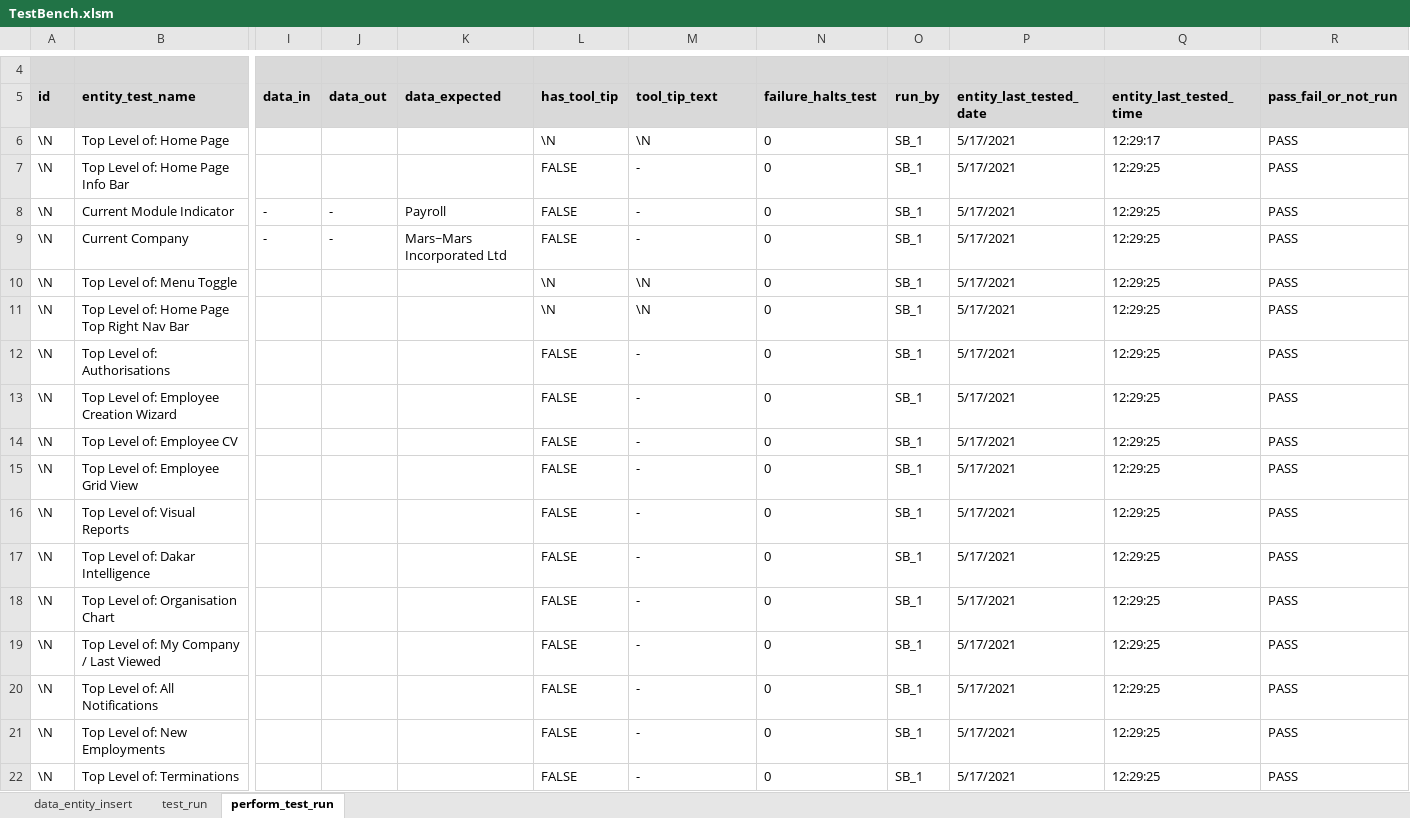
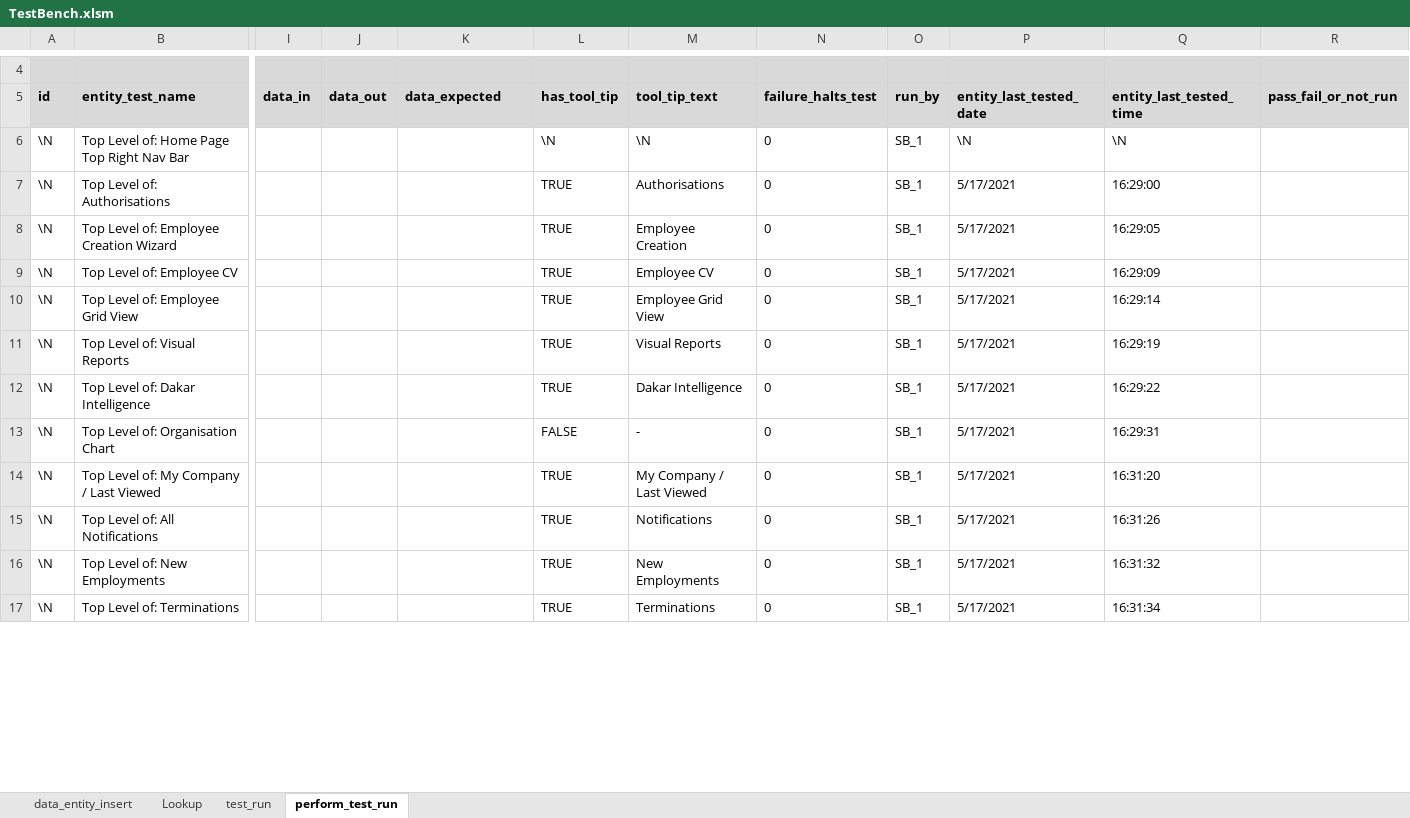
Before and after one commit to sebrown0/TestBenchDB, an Excel workbook: Data Entry Template/TestBench.xlsm, sheet perform_test_run, drawn as a sheet; only a part is shown, gaps mark what is left out; values as stored, in another font and other column widths than the file's, no borders; charts and pictures not drawn; removed rows and columns are numbered as before the commit, all else as after; rows hold the shown columns only; the diff covers the shown part only; the diff names each change by its address in the sheet, - before the commit and + after, or states it on an @@ line.

```diff
--- a/Data Entry Template/TestBench.xlsm (sheet perform_test_run)
+++ b/Data Entry Template/TestBench.xlsm (sheet perform_test_run)
@@ sheet tab unhidden: Lookup @@
-row 6: \N | Top Level of: Home Page |  |  |  | \N | \N | 0 | SB_1 | 5/17/2021 | 12:29:17 | PASS
-row 7: \N | Top Level of: Home Page Info Bar |  |  |  | FALSE | - | 0 | SB_1 | 5/17/2021 | 12:29:25 | PASS
-row 8: \N | Current Module Indicator | - | - | Payroll | FALSE | - | 0 | SB_1 | 5/17/2021 | 12:29:25 | PASS
-row 9: \N | Current Company | - | - | Mars~Mars Incorporated Ltd | FALSE | - | 0 | SB_1 | 5/17/2021 | 12:29:25 | PASS
-row 10: \N | Top Level of: Menu Toggle |  |  |  | \N | \N | 0 | SB_1 | 5/17/2021 | 12:29:25 | PASS
-P6 (entity_last_tested_date): 5/17/2021
+P6 (entity_last_tested_date): \N
-Q6 (entity_last_tested_time): 12:29:25
+Q6 (entity_last_tested_time): \N
-R6:R17 (pass_fail_or_not_run): PASS
+R6:R17 (pass_fail_or_not_run): (empty)
-L7:L12 (has_tool_tip): FALSE
+L7:L12 (has_tool_tip): TRUE
-M7 (tool_tip_text): -
+M7 (tool_tip_text): Authorisations
-Q7 (entity_last_tested_time): 12:29:25
+Q7 (entity_last_tested_time): 16:29:00
-M8 (tool_tip_text): -
+M8 (tool_tip_text): Employee Creation
-Q8 (entity_last_tested_time): 12:29:25
+Q8 (entity_last_tested_time): 16:29:05
-M9 (tool_tip_text): -
+M9 (tool_tip_text): Employee CV
-Q9 (entity_last_tested_time): 12:29:25
+Q9 (entity_last_tested_time): 16:29:09
-M10 (tool_tip_text): -
+M10 (tool_tip_text): Employee Grid View
-Q10 (entity_last_tested_time): 12:29:25
+Q10 (entity_last_tested_time): 16:29:14
-M11 (tool_tip_text): -
+M11 (tool_tip_text): Visual Reports
-Q11 (entity_last_tested_time): 12:29:25
+Q11 (entity_last_tested_time): 16:29:19
-M12 (tool_tip_text): -
+M12 (tool_tip_text): Dakar Intelligence
-Q12 (entity_last_tested_time): 12:29:25
+Q12 (entity_last_tested_time): 16:29:22
-Q13 (entity_last_tested_time): 12:29:25
+Q13 (entity_last_tested_time): 16:29:31
-L14:L17 (has_tool_tip): FALSE
+L14:L17 (has_tool_tip): TRUE
-M14 (tool_tip_text): -
+M14 (tool_tip_text): My Company / Last Viewed
-Q14 (entity_last_tested_time): 12:29:25
+Q14 (entity_last_tested_time): 16:31:20
-M15 (tool_tip_text): -
+M15 (tool_tip_text): Notifications
-Q15 (entity_last_tested_time): 12:29:25
+Q15 (entity_last_tested_time): 16:31:26
-M16 (tool_tip_text): -
+M16 (tool_tip_text): New Employments
-Q16 (entity_last_tested_time): 12:29:25
+Q16 (entity_last_tested_time): 16:31:32
-M17 (tool_tip_text): -
+M17 (tool_tip_text): Terminations
-Q17 (entity_last_tested_time): 12:29:25
+Q17 (entity_last_tested_time): 16:31:34
```
Also changed, not shown: 53 added rows and 129 edited cells elsewhere in this sheet, sheet data_entity_insert, sheet test_run, charts or pictures, 29 other files.
